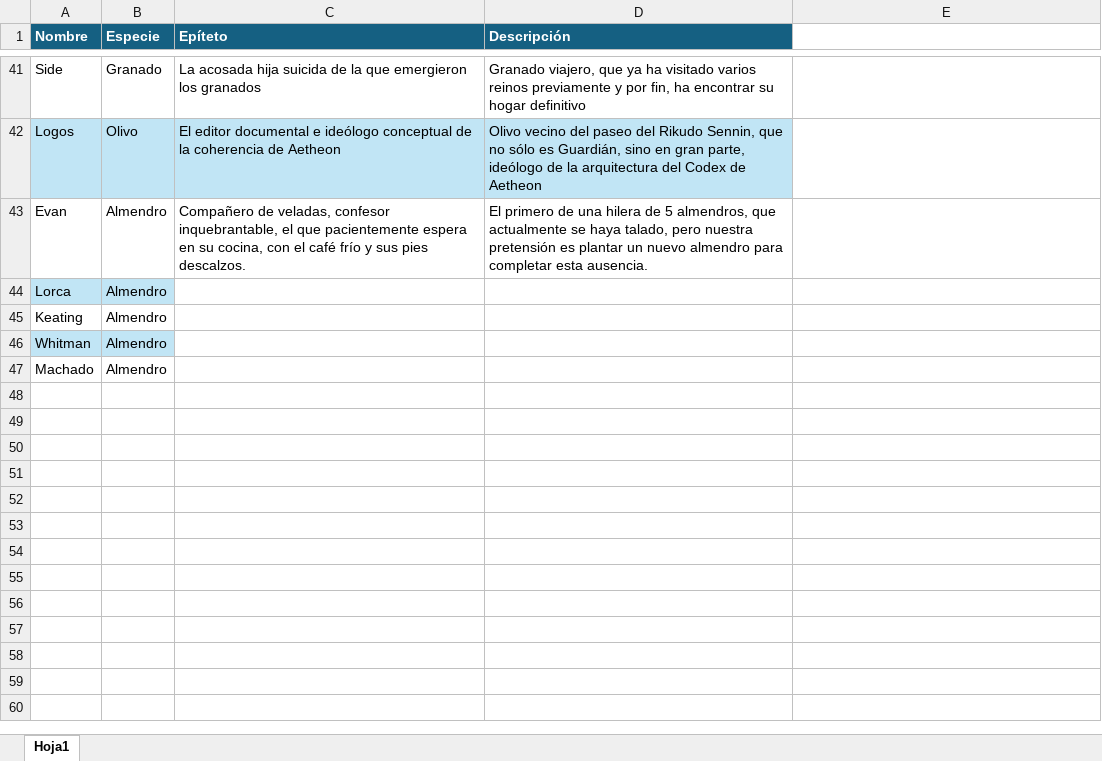
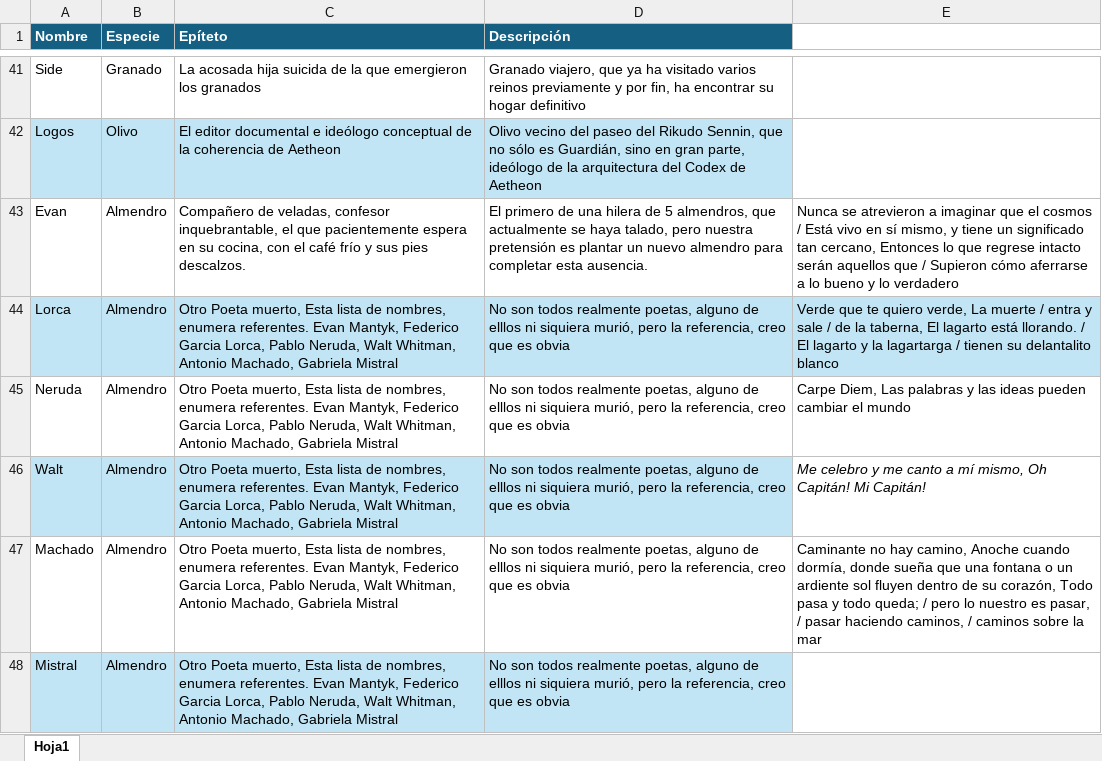
Before and after one commit to Edheo/AetheonCodex, an Excel workbook: recursos/ListadoGuardianes.xlsx, sheet Hoja1, drawn as a sheet; only a part is shown, gaps mark what is left out; values as stored, in another font and other column widths than the file's, no borders; removed rows and columns are numbered as before the commit, all else as after; the diff names each change by its address in the sheet, - before the commit and + after, or states it on an @@ line.

```diff
--- a/recursos/ListadoGuardianes.xlsx (sheet Hoja1)
+++ b/recursos/ListadoGuardianes.xlsx (sheet Hoja1)
-E43: (empty)
+E43: Nunca se atrevieron a imaginar que el cosmos / Está vivo en sí mismo, y tiene un significado tan cercano, Entonces lo que regrese intacto serán aquellos que / Supieron cómo aferrarse a lo bueno y lo verdadero
-C44 (Epíteto): (empty)
+C44 (Epíteto): Otro Poeta muerto, Esta lista de nombres, enumera referentes. Evan Mantyk, Federico Garcia Lorca, Pablo Neruda, Walt Whitman, Antonio Machado, Gabriela Mistral
-C44:E44 fill: none
+C44:E44 fill: #C1E5F5
-D44 (Descripción): (empty)
+D44 (Descripción): No son todos realmente poetas, alguno de elllos ni siquiera murió, pero la referencia, creo que es obvia
-E44: (empty)
+E44: Verde que te quiero verde, La muerte / entra y sale / de la taberna, El lagarto está llorando. / El lagarto y la lagartarga / tienen su delantalito blanco
-row 45: Keating | Almendro
-row 46: Whitman | Almendro
+row 45: Neruda | Almendro | Otro Poeta muerto, Esta lista de nombres, enumera referentes. Evan Mantyk, Federico Garcia Lorca, Pablo Neruda, Walt Whitman, Antonio Machado, Gabriela Mistral | No son todos realmente poetas, alguno de elllos ni siquiera murió, pero la referencia, creo que es obvia | Carpe Diem, Las palabras y las ideas pueden cambiar el mundo
+row 46: Walt | Almendro | Otro Poeta muerto, Esta lista de nombres, enumera referentes. Evan Mantyk, Federico Garcia Lorca, Pablo Neruda, Walt Whitman, Antonio Machado, Gabriela Mistral | No son todos realmente poetas, alguno de elllos ni siquiera murió, pero la referencia, creo que es obvia | Me celebro y me canto a mí mismo, Oh Capitán! Mi Capitán!
-C47 (Epíteto): (empty)
+C47 (Epíteto): Otro Poeta muerto, Esta lista de nombres, enumera referentes. Evan Mantyk, Federico Garcia Lorca, Pablo Neruda, Walt Whitman, Antonio Machado, Gabriela Mistral
-D47 (Descripción): (empty)
+D47 (Descripción): No son todos realmente poetas, alguno de elllos ni siquiera murió, pero la referencia, creo que es obvia
-E47: (empty)
+E47: Caminante no hay camino, Anoche cuando dormía, donde sueña que una fontana o un ardiente sol fluyen dentro de su corazón, Todo pasa y todo queda; / pero lo nuestro es pasar, / pasar haciendo caminos, / caminos sobre la mar
+row 48: Mistral | Almendro | Otro Poeta muerto, Esta lista de nombres, enumera referentes. Evan Mantyk, Federico Garcia Lorca, Pablo Neruda, Walt Whitman, Antonio Machado, Gabriela Mistral | No son todos realmente poetas, alguno de elllos ni siquiera murió, pero la referencia, creo que es obvia
```
Also changed, not shown: 1 other file.
